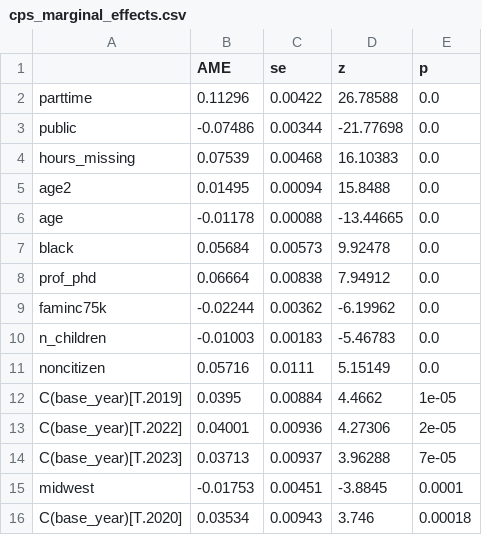
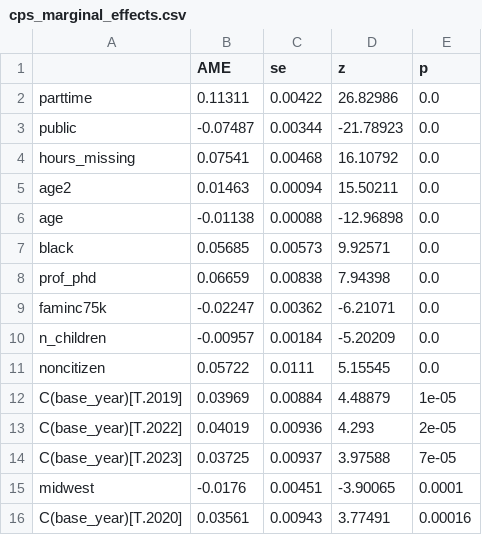
Before and after one commit to jedr1-ship-it/Alternative-Pathways----Quant, a CSV file: outputs/cps_marginal_effects.csv, drawn as a sheet; only a part is shown; the diff covers the shown part only.

```diff
--- a/outputs/cps_marginal_effects.csv
+++ b/outputs/cps_marginal_effects.csv
@@ -1,16 +1,16 @@
 ,AME,se,z,p
-parttime,0.11296,0.00422,26.78588,0.0
-public,-0.07486,0.00344,-21.77698,0.0
-hours_missing,0.07539,0.00468,16.10383,0.0
-age2,0.01495,0.00094,15.8488,0.0
-age,-0.01178,0.00088,-13.44665,0.0
-black,0.05684,0.00573,9.92478,0.0
-prof_phd,0.06664,0.00838,7.94912,0.0
-faminc75k,-0.02244,0.00362,-6.19962,0.0
-n_children,-0.01003,0.00183,-5.46783,0.0
-noncitizen,0.05716,0.0111,5.15149,0.0
-C(base_year)[T.2019],0.0395,0.00884,4.4662,1e-05
-C(base_year)[T.2022],0.04001,0.00936,4.27306,2e-05
-C(base_year)[T.2023],0.03713,0.00937,3.96288,7e-05
-midwest,-0.01753,0.00451,-3.8845,0.0001
-C(base_year)[T.2020],0.03534,0.00943,3.746,0.00018
+parttime,0.11311,0.00422,26.82986,0.0
+public,-0.07487,0.00344,-21.78923,0.0
+hours_missing,0.07541,0.00468,16.10792,0.0
+age2,0.01463,0.00094,15.50211,0.0
+age,-0.01138,0.00088,-12.96898,0.0
+black,0.05685,0.00573,9.92571,0.0
+prof_phd,0.06659,0.00838,7.94398,0.0
+faminc75k,-0.02247,0.00362,-6.21071,0.0
+n_children,-0.00957,0.00184,-5.20209,0.0
+noncitizen,0.05722,0.0111,5.15545,0.0
+C(base_year)[T.2019],0.03969,0.00884,4.48879,1e-05
+C(base_year)[T.2022],0.04019,0.00936,4.293,2e-05
+C(base_year)[T.2023],0.03725,0.00937,3.97588,7e-05
+midwest,-0.0176,0.00451,-3.90065,0.0001
+C(base_year)[T.2020],0.03561,0.00943,3.77491,0.00016
```
Also changed, not shown: 4 added rows, 2 removed rows and 74 edited cells elsewhere in this file, outputs/cps_ame_A_vs_B.csv, outputs/cps_profile_stayer_vs_leaver.csv, 22 other files.
